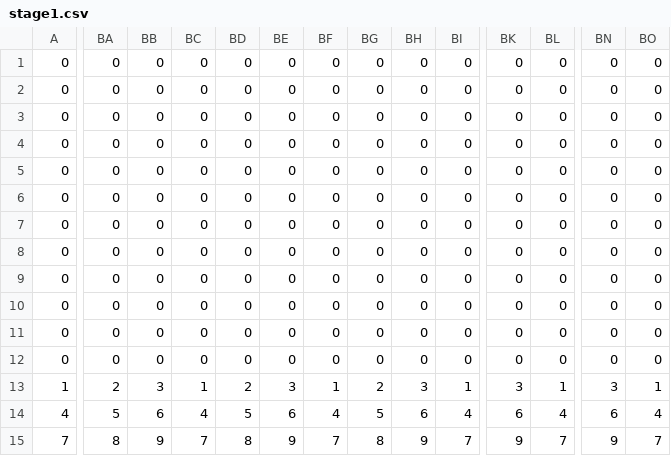
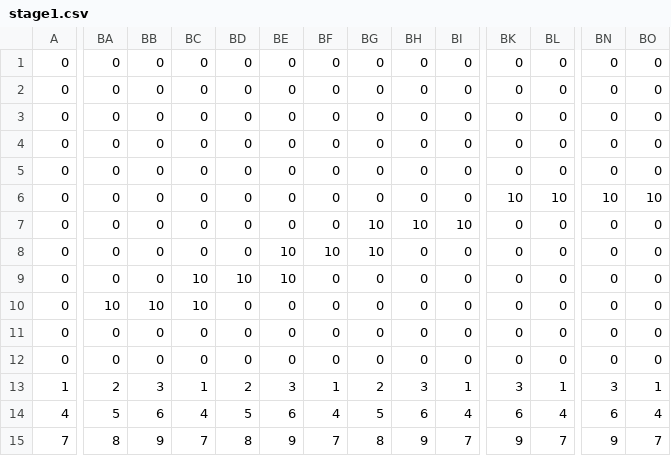
Before and after one commit to ChickenClisp/ScrollActionGame, a CSV file: Resources/stage1.csv, drawn as a sheet; only a part is shown, gaps mark what is left out; the diff names each change by its address in the sheet, - before the commit and + after, or states it on an @@ line.

```diff
--- a/Resources/stage1.csv
+++ b/Resources/stage1.csv
-BK6: 0
+BK6: 10
-BL6: 0
+BL6: 10
-BN6: 0
+BN6: 10
-BO6: 0
+BO6: 10
-BG7:BG8: 0
+BG7:BG8: 10
-BH7: 0
+BH7: 10
-BI7: 0
+BI7: 10
-BE8:BE9: 0
+BE8:BE9: 10
-BF8: 0
+BF8: 10
-BC9:BC10: 0
+BC9:BC10: 10
-BD9: 0
+BD9: 10
-BA10: 0
+BA10: 10
-BB10: 0
+BB10: 10
```
Also changed, not shown: 7 other files.
